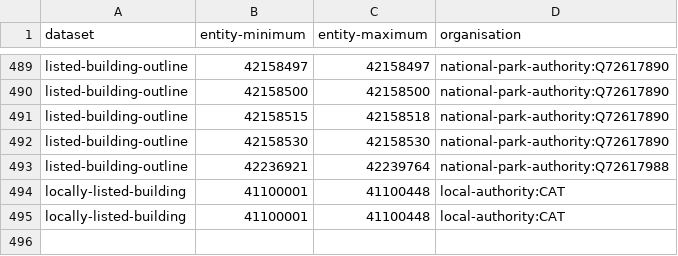
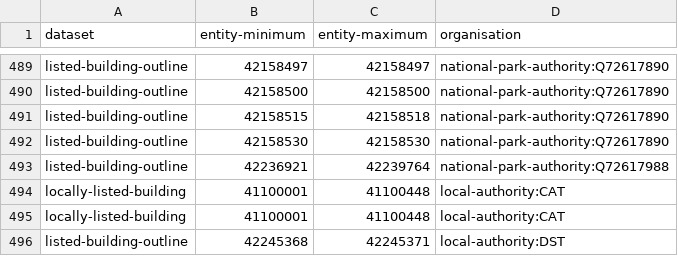
Before and after one commit to digital-land/config, a CSV file: pipeline/listed-building/entity-organisation.csv, drawn as a sheet; only a part is shown, gaps mark what is left out; the diff names each change by its address in the sheet, - before the commit and + after, or states it on an @@ line.

```diff
--- a/pipeline/listed-building/entity-organisation.csv
+++ b/pipeline/listed-building/entity-organisation.csv
+row 496: listed-building-outline | 42245368 | 42245371 | local-authority:DST
```
Also changed, not shown: pipeline/tree-preservation-order/entity-organisation.csv.
